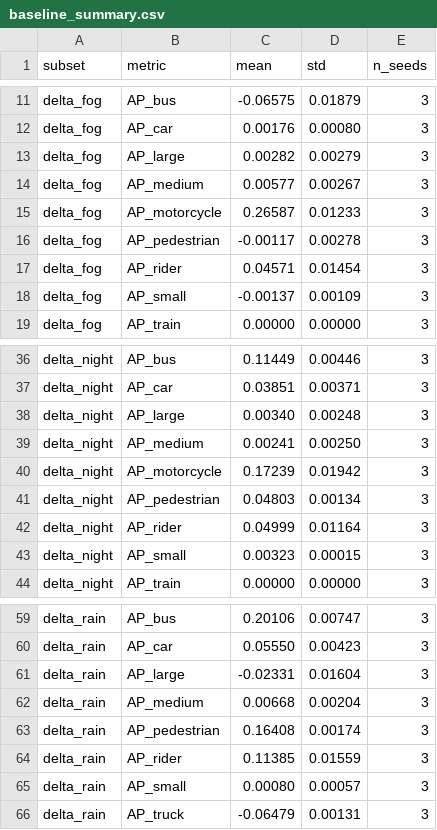
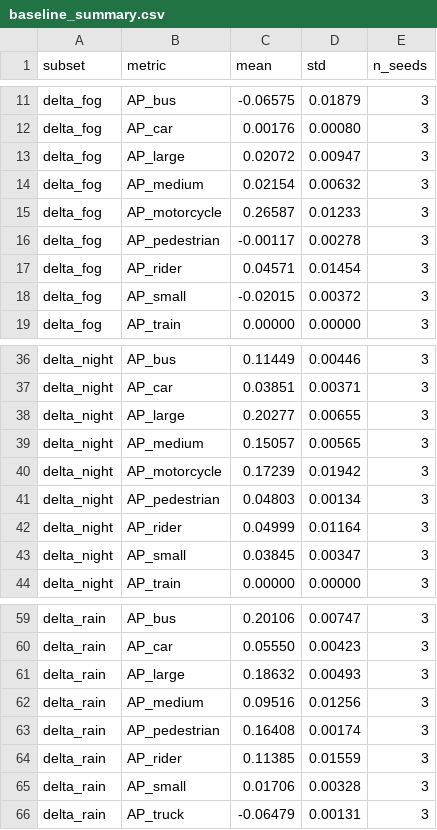
Before and after one commit to Azidaan/FlyNight, a CSV file: experiments/results/baseline_summary.csv, drawn as a sheet; only a part is shown, gaps mark what is left out; the diff covers the shown part only.

```diff
--- a/experiments/results/baseline_summary.csv
+++ b/experiments/results/baseline_summary.csv
@@ -12,4 +12,4 @@ delta_fog,AP_bus,-0.06575,0.01879,3
 delta_fog,AP_car,0.00176,0.00080,3
-delta_fog,AP_large,0.00282,0.00279,3
-delta_fog,AP_medium,0.00577,0.00267,3
+delta_fog,AP_large,0.02072,0.00947,3
+delta_fog,AP_medium,0.02154,0.00632,3
 delta_fog,AP_motorcycle,0.26587,0.01233,3
@@ -17,3 +17,3 @@ delta_fog,AP_pedestrian,-0.00117,0.00278,3
 delta_fog,AP_rider,0.04571,0.01454,3
-delta_fog,AP_small,-0.00137,0.00109,3
+delta_fog,AP_small,-0.02015,0.00372,3
 delta_fog,AP_train,0.00000,0.00000,3
@@ -37,4 +37,4 @@ delta_night,AP_bus,0.11449,0.00446,3
 delta_night,AP_car,0.03851,0.00371,3
-delta_night,AP_large,0.00340,0.00248,3
-delta_night,AP_medium,0.00241,0.00250,3
+delta_night,AP_large,0.20277,0.00655,3
+delta_night,AP_medium,0.15057,0.00565,3
 delta_night,AP_motorcycle,0.17239,0.01942,3
@@ -42,3 +42,3 @@ delta_night,AP_pedestrian,0.04803,0.00134,3
 delta_night,AP_rider,0.04999,0.01164,3
-delta_night,AP_small,0.00323,0.00015,3
+delta_night,AP_small,0.03845,0.00347,3
 delta_night,AP_train,0.00000,0.00000,3
@@ -60,7 +60,7 @@ delta_rain,AP_bus,0.20106,0.00747,3
 delta_rain,AP_car,0.05550,0.00423,3
-delta_rain,AP_large,-0.02331,0.01604,3
-delta_rain,AP_medium,0.00668,0.00204,3
+delta_rain,AP_large,0.18632,0.00493,3
+delta_rain,AP_medium,0.09516,0.01256,3
 delta_rain,AP_pedestrian,0.16408,0.00174,3
 delta_rain,AP_rider,0.11385,0.01559,3
-delta_rain,AP_small,0.00080,0.00057,3
+delta_rain,AP_small,0.01706,0.00328,3
 delta_rain,AP_truck,-0.06479,0.00131,3
```
Also changed, not shown: 24 edited cells elsewhere in this file, experiments/results/baseline_metrics.csv.
